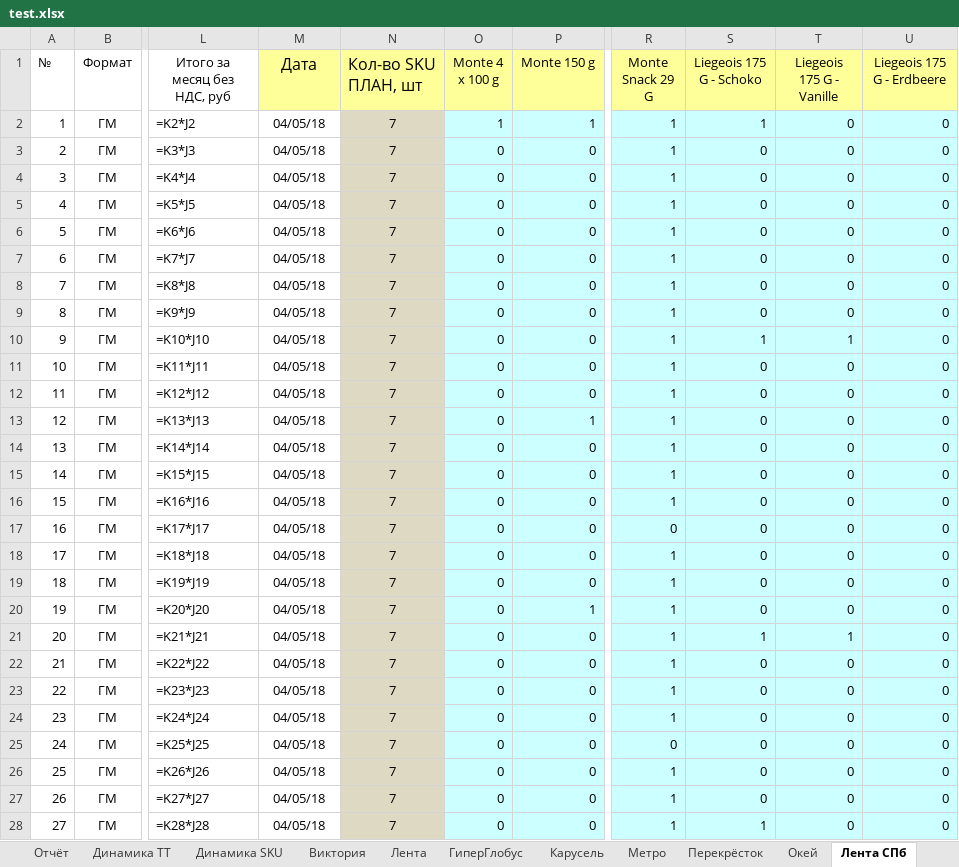
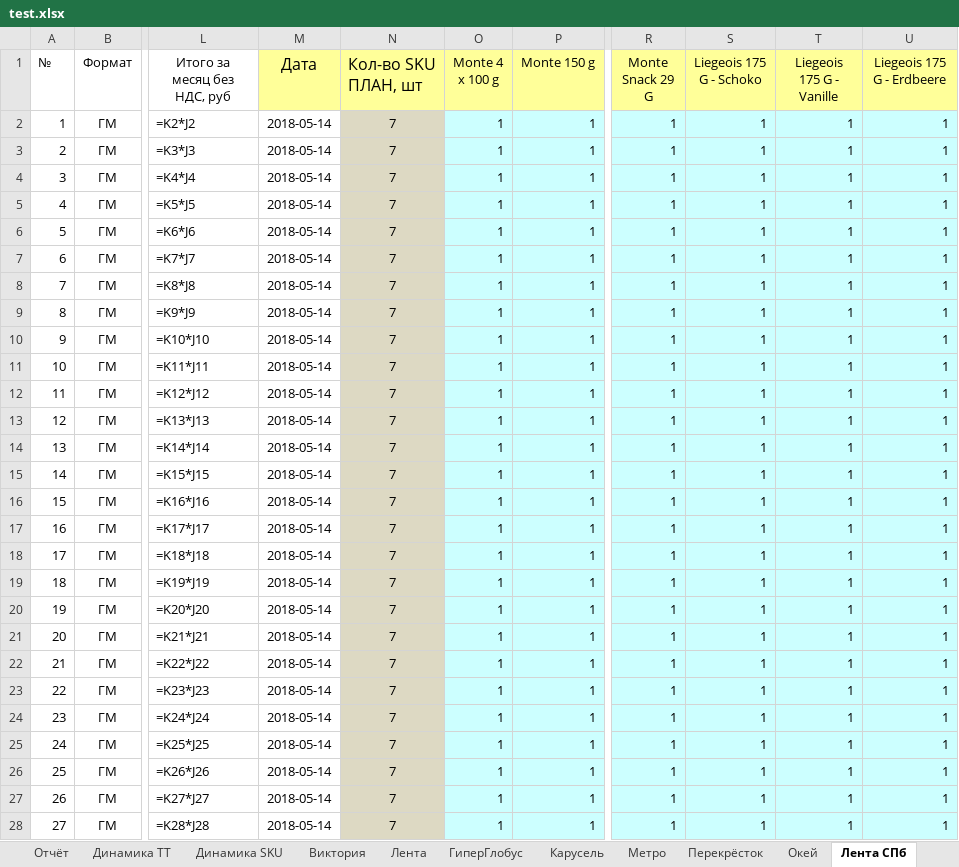
Before and after one commit to gogabugay/auto_zott, an Excel workbook: test.xlsx, sheet Лента СПб, drawn as a sheet; only a part is shown, gaps mark what is left out; values as stored, in another font and other column widths than the file's, no borders; formulas without a stored value are shown as written; conditional formats not drawn; the diff covers the shown part only; the diff names each change by its address in the sheet, - before the commit and + after, or states it on an @@ line.

```diff
--- a/test.xlsx (sheet Лента СПб)
+++ b/test.xlsx (sheet Лента СПб)
-M2:M28 (Дата): 04/05/18
+M2:M28 (Дата): 2018-05-14
-T2:T9 (Liegeois 175 G - Vanille): 0
+T2:T9 (Liegeois 175 G - Vanille): 1
-U2:U28 (Liegeois 175 G - Erdbeere): 0
+U2:U28 (Liegeois 175 G - Erdbeere): 1
-O3:O28 (Monte 4 x 100 g): 0
+O3:O28 (Monte 4 x 100 g): 1
-P3:P12 (Monte 150 g): 0
+P3:P12 (Monte 150 g): 1
-S3:S9 (Liegeois 175 G - Schoko): 0
+S3:S9 (Liegeois 175 G - Schoko): 1
-S11:S20 (Liegeois 175 G - Schoko): 0
+S11:S20 (Liegeois 175 G - Schoko): 1
-T11:T20 (Liegeois 175 G - Vanille): 0
+T11:T20 (Liegeois 175 G - Vanille): 1
-P14:P19 (Monte 150 g): 0
+P14:P19 (Monte 150 g): 1
-R17 (Monte Snack 29 G): 0
+R17 (Monte Snack 29 G): 1
-P21:P28 (Monte 150 g): 0
+P21:P28 (Monte 150 g): 1
-S22:S27 (Liegeois 175 G - Schoko): 0
+S22:S27 (Liegeois 175 G - Schoko): 1
-T22:T28 (Liegeois 175 G - Vanille): 0
+T22:T28 (Liegeois 175 G - Vanille): 1
-R25 (Monte Snack 29 G): 0
+R25 (Monte Snack 29 G): 1
```
Also changed, not shown: 5 edited cells elsewhere in this sheet, sheet Лента Регион, sheet Спар СПб, sheet Карусель СПб, sheet Окей СПб, sheet Лайм СПб, sheet Ашан Регион, 4 more sheets, Zott.xlsx, 4 other files.
